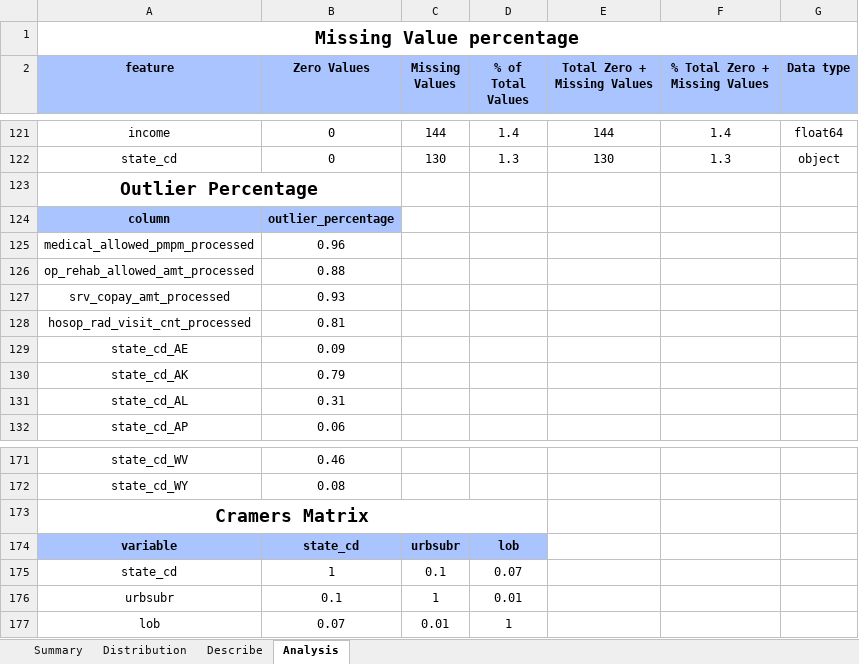
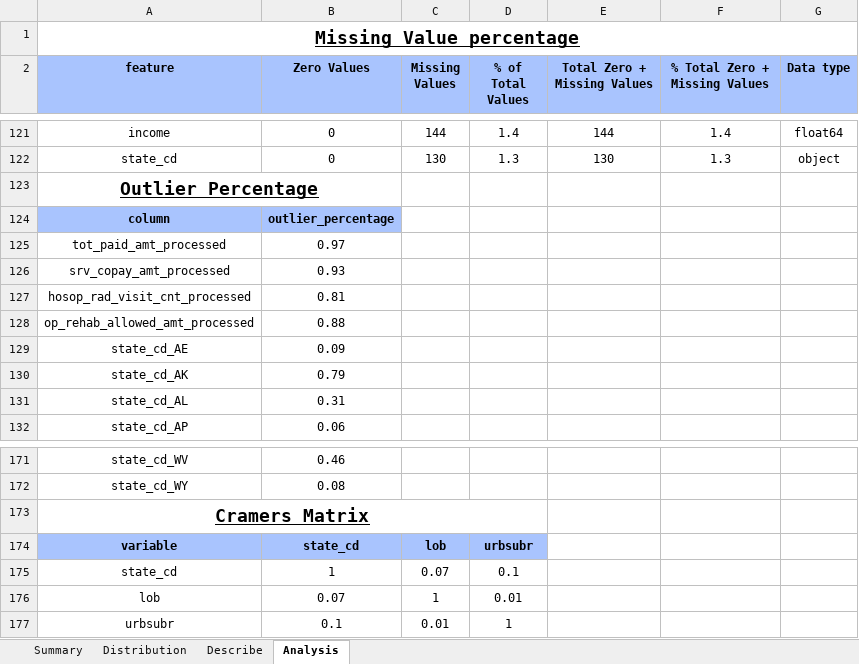
Before and after one commit to BLEND360/UVyper, an Excel workbook: notebooks/playbook.xlsx, sheet Analysis, drawn as a sheet; only a part is shown, gaps mark what is left out; values as stored, in another font and other column widths than the file's, no borders; removed rows and columns are numbered as before the commit, all else as after; the diff names each change by its address in the sheet, - before the commit and + after, or states it on an @@ line.

```diff
--- a/notebooks/playbook.xlsx (sheet Analysis)
+++ b/notebooks/playbook.xlsx (sheet Analysis)
-A1 underline: off
+A1 underline: on
-A123 underline: off
+A123 underline: on
-row 125: medical_allowed_pmpm_processed | 0.96
+row 125: tot_paid_amt_processed | 0.97
@@ row 126 moved to row 128: op_rehab_allowed_amt_processed @@
-A173 underline: off
+A173 underline: on
-C174 (Missing Values): urbsubr
+C174 (Missing Values): lob
-D174 (% of Total Values): lob
+D174 (% of Total Values): urbsubr
-C175 (Missing Values): 0.1
+C175 (Missing Values): 0.07
-D175 (% of Total Values): 0.07
+D175 (% of Total Values): 0.1
-row 176: urbsubr | 0.1 | 1 | 0.01
-C176 (Missing Values): 0.01
+C176 (Missing Values): 1
-D176 (% of Total Values): 1
+D176 (% of Total Values): 0.01
+row 177: urbsubr | 0.1 | 0.01 | 1
```
Also changed, not shown: sheet Distribution, sheet Describe, 1 other file.
